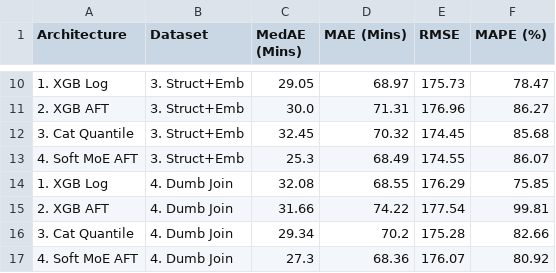
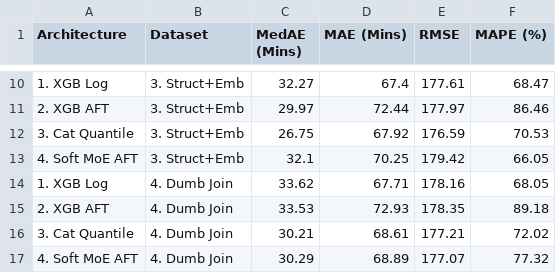
Before and after one commit to Coder-Win/ClearRoute, a CSV file: reports/phase0/ablation_metrics_comprehensive.csv, drawn as a sheet; only a part is shown, gaps mark what is left out; the diff covers the shown part only.

```diff
--- a/reports/phase0/ablation_metrics_comprehensive.csv
+++ b/reports/phase0/ablation_metrics_comprehensive.csv
@@ -10,8 +10,8 @@ Architecture,Dataset,MedAE (Mins),MAE (Mins),RMSE,MAPE (%)
-1. XGB Log,3. Struct+Emb,29.05,68.97,175.73,78.47
-2. XGB AFT,3. Struct+Emb,30.0,71.31,176.96,86.27
-3. Cat Quantile,3. Struct+Emb,32.45,70.32,174.45,85.68
-4. Soft MoE AFT,3. Struct+Emb,25.3,68.49,174.55,86.07
-1. XGB Log,4. Dumb Join,32.08,68.55,176.29,75.85
-2. XGB AFT,4. Dumb Join,31.66,74.22,177.54,99.81
-3. Cat Quantile,4. Dumb Join,29.34,70.2,175.28,82.66
-4. Soft MoE AFT,4. Dumb Join,27.3,68.36,176.07,80.92
+1. XGB Log,3. Struct+Emb,32.27,67.4,177.61,68.47
+2. XGB AFT,3. Struct+Emb,29.97,72.44,177.97,86.46
+3. Cat Quantile,3. Struct+Emb,26.75,67.92,176.59,70.53
+4. Soft MoE AFT,3. Struct+Emb,32.1,70.25,179.42,66.05
+1. XGB Log,4. Dumb Join,33.62,67.71,178.16,68.05
+2. XGB AFT,4. Dumb Join,33.53,72.93,178.35,89.18
+3. Cat Quantile,4. Dumb Join,30.21,68.61,177.21,72.02
+4. Soft MoE AFT,4. Dumb Join,30.29,68.89,177.07,77.32
```
Also changed, not shown: 48 edited cells elsewhere in this file, catboost_info/learn_error.tsv, catboost_info/test_error.tsv, 9 other files.
